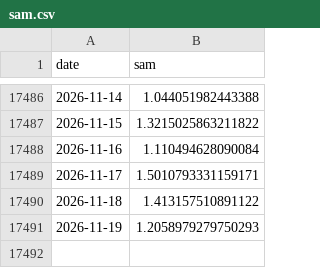
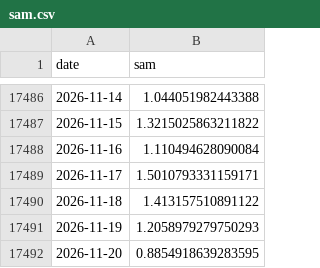
Before and after one commit to mat-tv/climate-ocean-indices, a CSV file: data/sam.csv, drawn as a sheet; only a part is shown, gaps mark what is left out.

```diff
--- a/data/sam.csv
+++ b/data/sam.csv
@@ -17491 +17491,2 @@ date,sam
 2026-11-19,1.2058979279750293
+2026-11-20,0.8854918639283595
```
Also changed, not shown: data/mjo.csv, data/sea_ice.csv, 17 other files.
